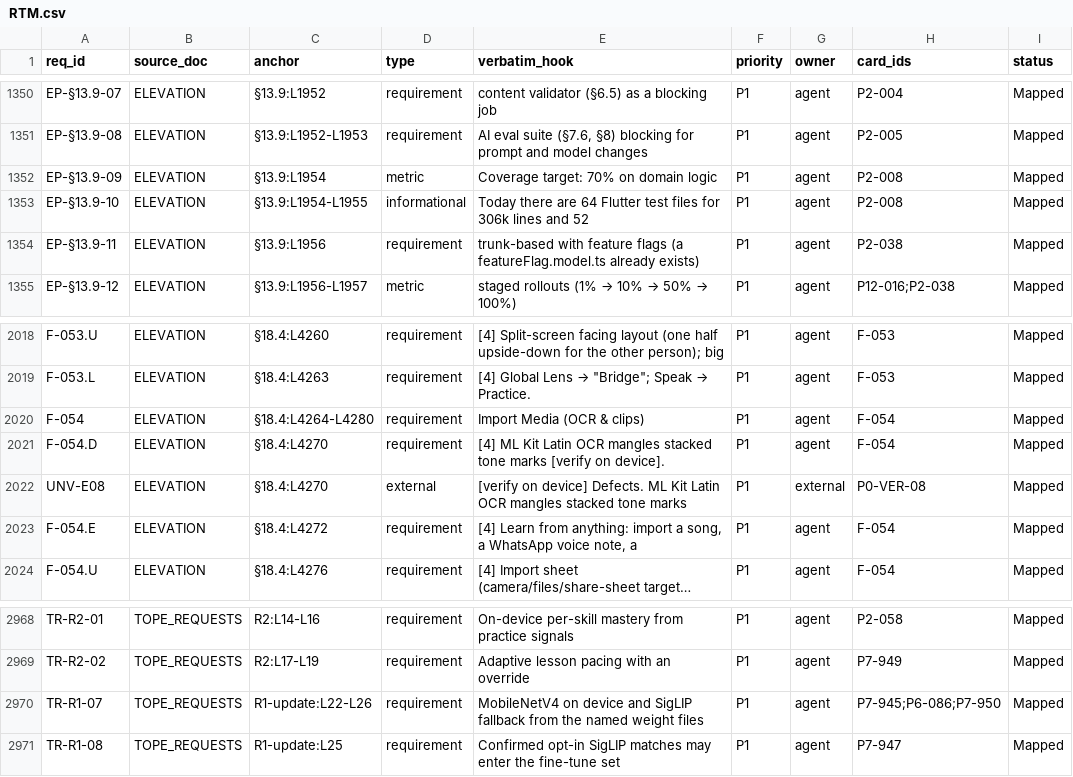
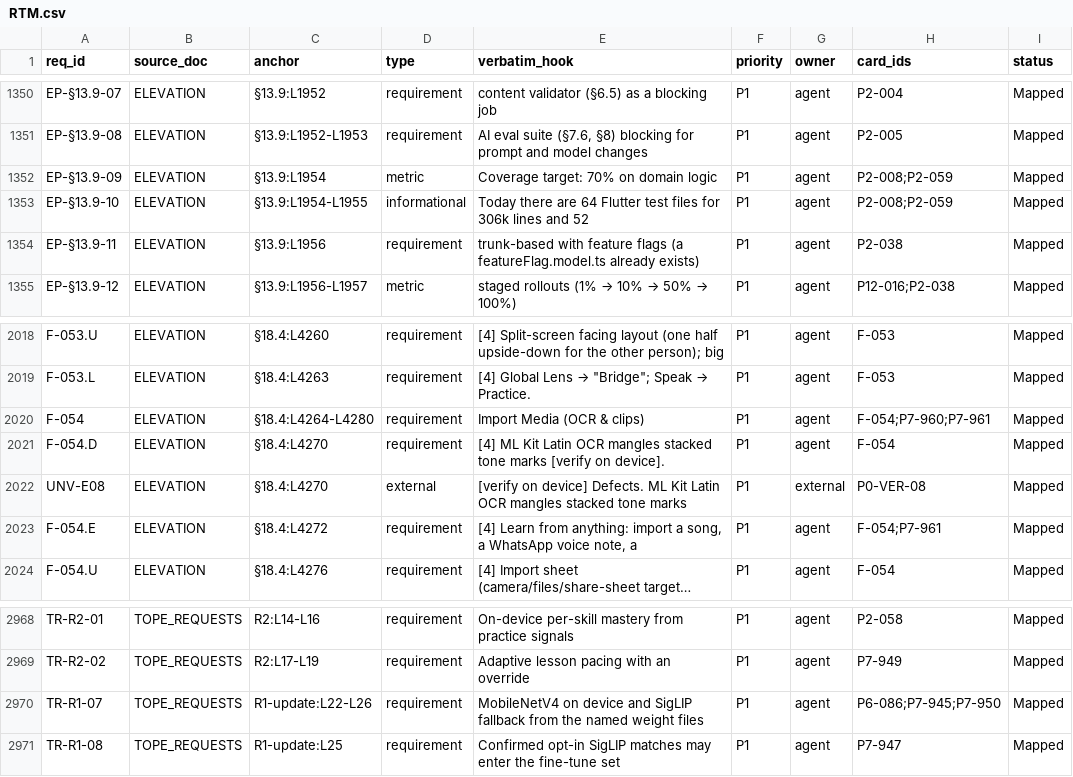
Before and after one commit to michaelTheKing0616/lingafriq-mobile-app-clone, a CSV file: docs/build/RTM.csv, drawn as a sheet; only a part is shown, gaps mark what is left out; long unchanged cells end in …; the diff names each change by its address in the sheet, - before the commit and + after, or states it on an @@ line.

```diff
--- a/docs/build/RTM.csv
+++ b/docs/build/RTM.csv
-H1352:H1353 (card_ids): P2-008
+H1352:H1353 (card_ids): P2-008;P2-059
-H2020 (card_ids): F-054
+H2020 (card_ids): F-054;P7-960;P7-961
-H2023 (card_ids): F-054
+H2023 (card_ids): F-054;P7-961
-H2970 (card_ids): P7-945;P6-086;P7-950
+H2970 (card_ids): P6-086;P7-945;P7-950
```
Also changed, not shown: docs/build/LEDGER.csv, docs/plan/CARD_STATUS.tsv, 12 other files.
